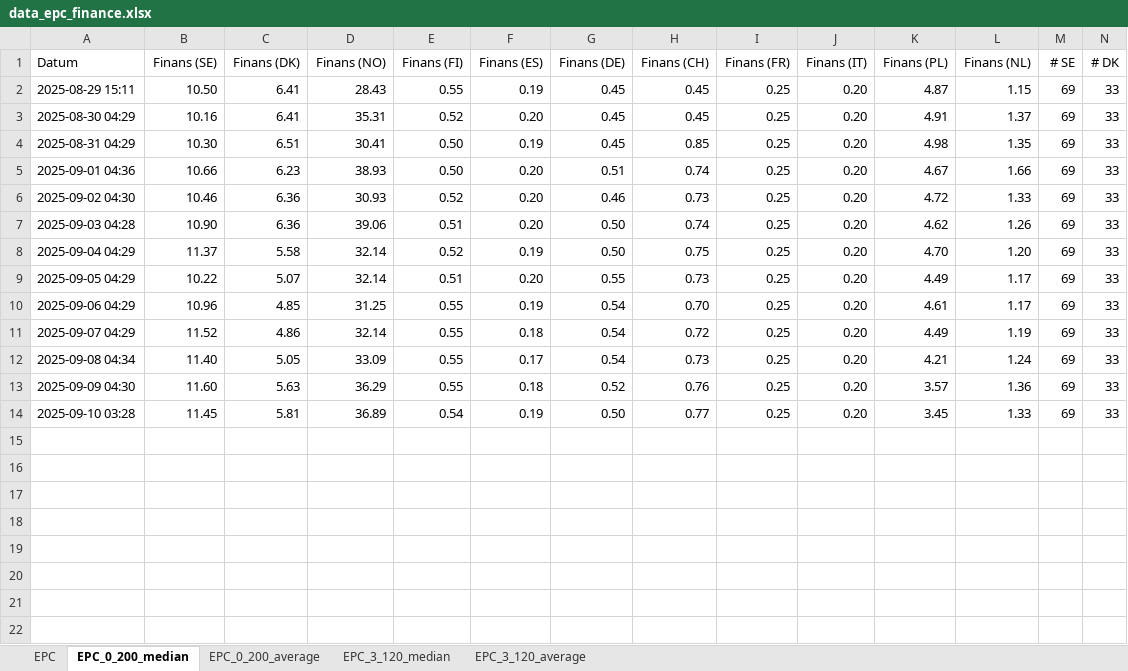
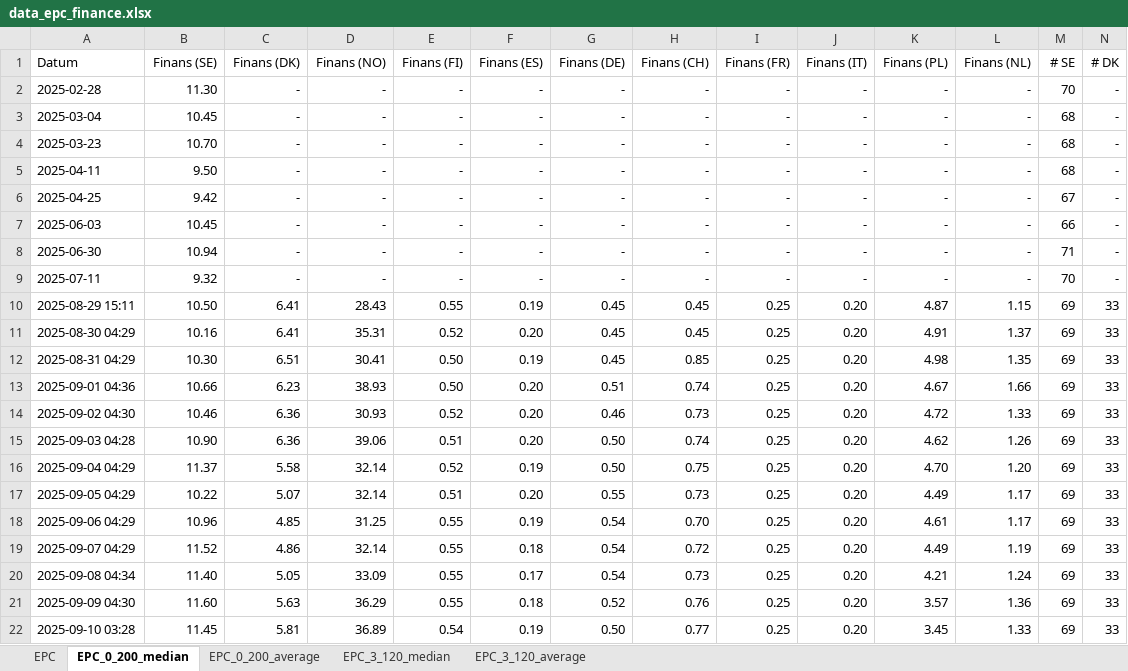
Before and after one commit to loplip/kodning, an Excel workbook: data/data_epc_finance.xlsx, sheet EPC_0_200_median, drawn as a sheet; only a part is shown; values as stored, in another font and other column widths than the file's, no borders; rows hold the shown columns only; the diff names each change by its address in the sheet, - before the commit and + after, or states it on an @@ line.

```diff
--- a/data/data_epc_finance.xlsx (sheet EPC_0_200_median)
+++ b/data/data_epc_finance.xlsx (sheet EPC_0_200_median)
+row 2: 2025-02-28 | 11.30 | - | - | - | - | - | - | - | - | - | - | 70 | -
+row 3: 2025-03-04 | 10.45 | - | - | - | - | - | - | - | - | - | - | 68 | -
+row 4: 2025-03-23 | 10.70 | - | - | - | - | - | - | - | - | - | - | 68 | -
+row 5: 2025-04-11 | 9.50 | - | - | - | - | - | - | - | - | - | - | 68 | -
+row 6: 2025-04-25 | 9.42 | - | - | - | - | - | - | - | - | - | - | 67 | -
+row 7: 2025-06-03 | 10.45 | - | - | - | - | - | - | - | - | - | - | 66 | -
+row 8: 2025-06-30 | 10.94 | - | - | - | - | - | - | - | - | - | - | 71 | -
+row 9: 2025-07-11 | 9.32 | - | - | - | - | - | - | - | - | - | - | 70 | -
```
Also changed, not shown: sheet EPC_3_120_median, data/data.xlsx, data/data_epc_all.xlsx, 3 other files.
